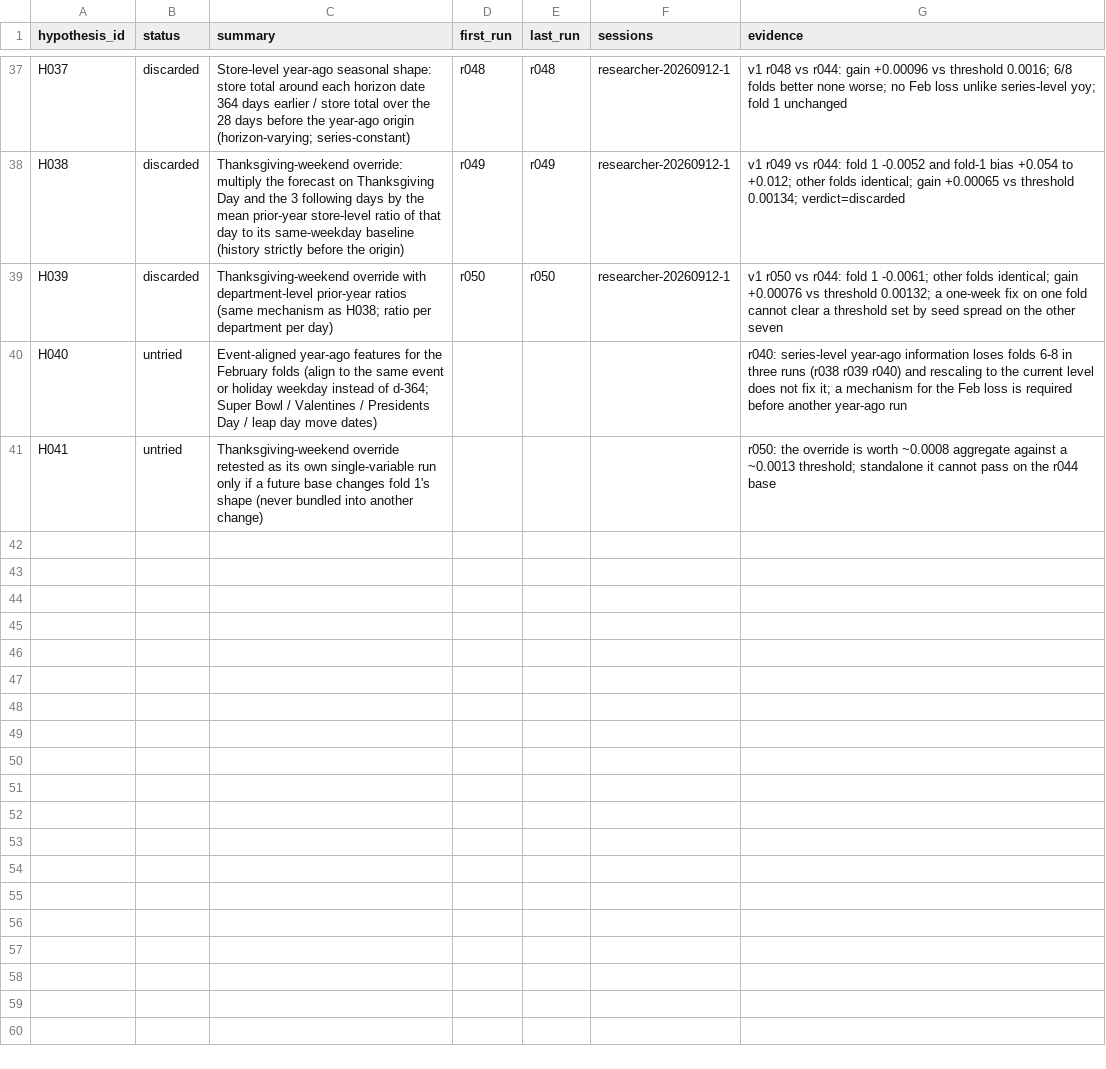
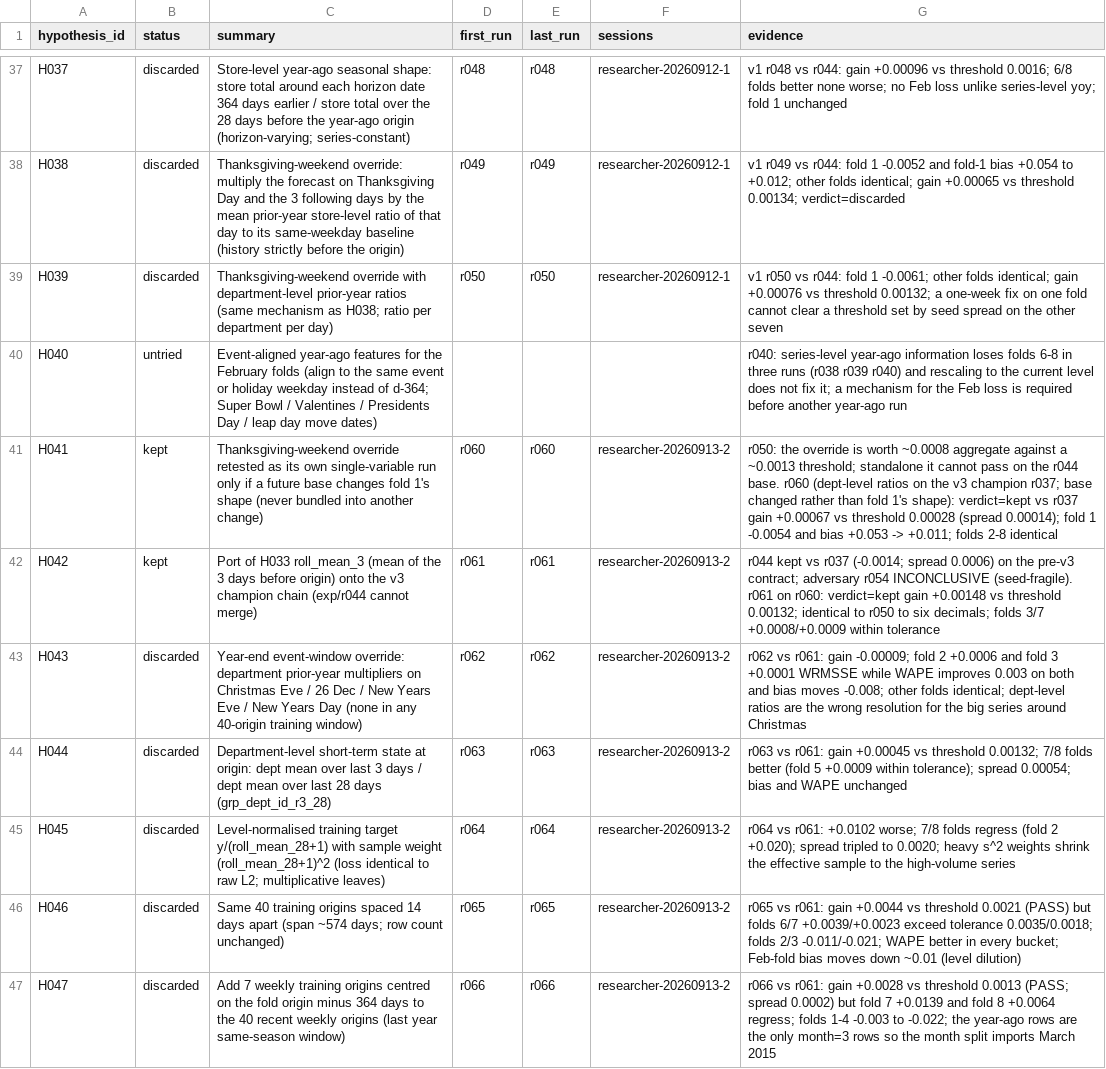
Before and after one commit to rslayer/kepler, a CSV file: hypotheses/m5_ca1/ledger.csv, drawn as a sheet; only a part is shown, gaps mark what is left out; the diff covers the shown part only.

Commit message:
chore: sync researcher-20260913-2 run log, findings, memory to main

```diff
--- a/hypotheses/m5_ca1/ledger.csv
+++ b/hypotheses/m5_ca1/ledger.csv
@@ -40,2 +40,8 @@ H039,discarded,Thanksgiving-weekend override with department-level prior-year ra
 H040,untried,Event-aligned year-ago features for the February folds (align to the same event or holiday weekday instead of d-364; Super Bowl / Valentines / Presidents Day / leap day move dates),,,,r040: series-level year-ago information loses folds 6-8 in three runs (r038 r039 r040) and rescaling to the current level does not fix it; a mechanism for the Feb loss is required before another year-ago run
-H041,untried,Thanksgiving-weekend override retested as its own single-variable run only if a future base changes fold 1's shape (never bundled into another change),,,,r050: the override is worth ~0.0008 aggregate against a ~0.0013 threshold; standalone it cannot pass on the r044 base
+H041,kept,Thanksgiving-weekend override retested as its own single-variable run only if a future base changes fold 1's shape (never bundled into another change),r060,r060,researcher-20260913-2,r050: the override is worth ~0.0008 aggregate against a ~0.0013 threshold; standalone it cannot pass on the r044 base. r060 (dept-level ratios on the v3 champion r037; base changed rather than fold 1's shape): verdict=kept vs r037 gain +0.00067 vs threshold 0.00028 (spread 0.00014); fold 1 -0.0054 and bias +0.053 -> +0.011; folds 2-8 identical
+H042,kept,Port of H033 roll_mean_3 (mean of the 3 days before origin) onto the v3 champion chain (exp/r044 cannot merge),r061,r061,researcher-20260913-2,r044 kept vs r037 (-0.0014; spread 0.0006) on the pre-v3 contract; adversary r054 INCONCLUSIVE (seed-fragile). r061 on r060: verdict=kept gain +0.00148 vs threshold 0.00132; identical to r050 to six decimals; folds 3/7 +0.0008/+0.0009 within tolerance
+H043,discarded,Year-end event-window override: department prior-year multipliers on Christmas Eve / 26 Dec / New Years Eve / New Years Day (none in any 40-origin training window),r062,r062,researcher-20260913-2,r062 vs r061: gain -0.00009; fold 2 +0.0006 and fold 3 +0.0001 WRMSSE while WAPE improves 0.003 on both and bias moves -0.008; other folds identical; dept-level ratios are the wrong resolution for the big series around Christmas
+H044,discarded,Department-level short-term state at origin: dept mean over last 3 days / dept mean over last 28 days (grp_dept_id_r3_28),r063,r063,researcher-20260913-2,r063 vs r061: gain +0.00045 vs threshold 0.00132; 7/8 folds better (fold 5 +0.0009 within tolerance); spread 0.00054; bias and WAPE unchanged
+H045,discarded,Level-normalised training target y/(roll_mean_28+1) with sample weight (roll_mean_28+1)^2 (loss identical to raw L2; multiplicative leaves),r064,r064,researcher-20260913-2,r064 vs r061: +0.0102 worse; 7/8 folds regress (fold 2 +0.020); spread tripled to 0.0020; heavy s^2 weights shrink the effective sample to the high-volume series
+H046,discarded,Same 40 training origins spaced 14 days apart (span ~574 days; row count unchanged),r065,r065,researcher-20260913-2,r065 vs r061: gain +0.0044 vs threshold 0.0021 (PASS) but folds 6/7 +0.0039/+0.0023 exceed tolerance 0.0035/0.0018; folds 2/3 -0.011/-0.021; WAPE better in every bucket; Feb-fold bias moves down ~0.01 (level dilution)
+H047,discarded,Add 7 weekly training origins centred on the fold origin minus 364 days to the 40 recent weekly origins (last year same-season window),r066,r066,researcher-20260913-2,r066 vs r061: gain +0.0028 vs threshold 0.0013 (PASS; spread 0.0002) but fold 7 +0.0139 and fold 8 +0.0064 regress; folds 1-4 -0.003 to -0.022; the year-ago rows are the only month=3 rows so the month split imports March 2015
```
Also changed, not shown: 6 added rows and 5 edited cells elsewhere in this file, runs/runs.csv, 31 other files.
